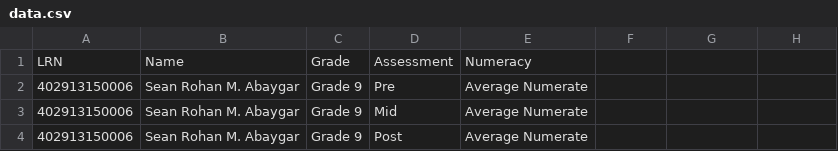
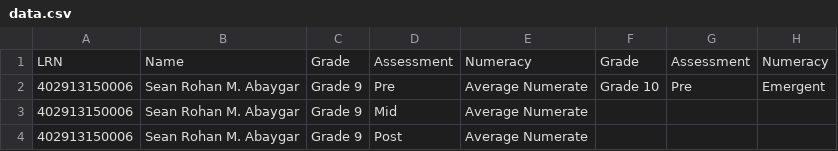
Before and after one commit to LOZLLZ/Student-Portal, a CSV file: data.csv, drawn as a sheet; only a part is shown.

Commit message:
Update data.csv

```diff
--- a/data.csv
+++ b/data.csv
@@ -1,3 +1,3 @@
-LRN,Name,Grade,Assessment,Numeracy
-402913150006,Sean Rohan M. Abaygar,Grade 9,Pre,Average Numerate
+LRN,Name,Grade,Assessment,Numeracy,Grade,Assessment,Numeracy
+402913150006,Sean Rohan M. Abaygar,Grade 9,Pre,Average Numerate,Grade 10,Pre,Emergent
 402913150006,Sean Rohan M. Abaygar,Grade 9,Mid,Average Numerate
```
